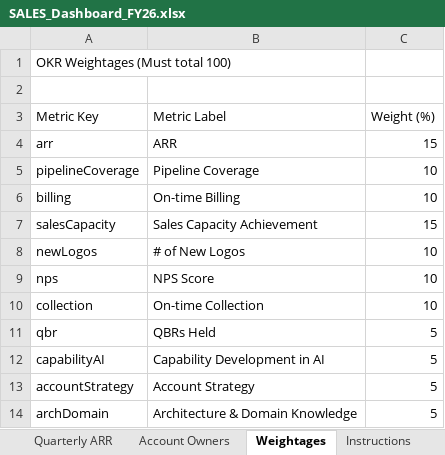
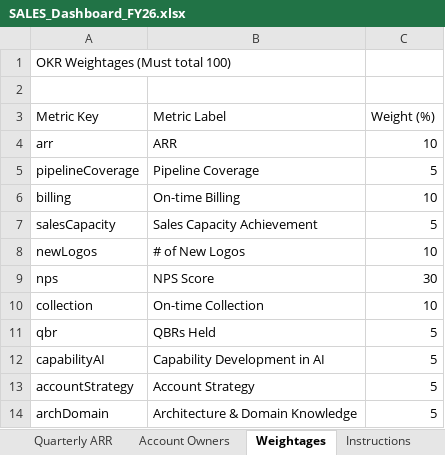
Before and after one commit to goel-devansh/OKR-Dashboard, an Excel workbook: dashboard/SALES_Dashboard_FY26.xlsx, sheet Weightages, drawn as a sheet; values as stored, in another font and other column widths than the file's, no borders; the diff names each change by its address in the sheet, - before the commit and + after, or states it on an @@ line.

```diff
--- a/dashboard/SALES_Dashboard_FY26.xlsx (sheet Weightages)
+++ b/dashboard/SALES_Dashboard_FY26.xlsx (sheet Weightages)
-C4 (Weight (%)): 15
+C4 (Weight (%)): 10
-C5 (Weight (%)): 10
+C5 (Weight (%)): 5
-C7 (Weight (%)): 15
+C7 (Weight (%)): 5
-C9 (Weight (%)): 10
+C9 (Weight (%)): 30
```
Also changed, not shown: dashboard/KAM_Dashboard_FY26.xlsx, 8 other files.
